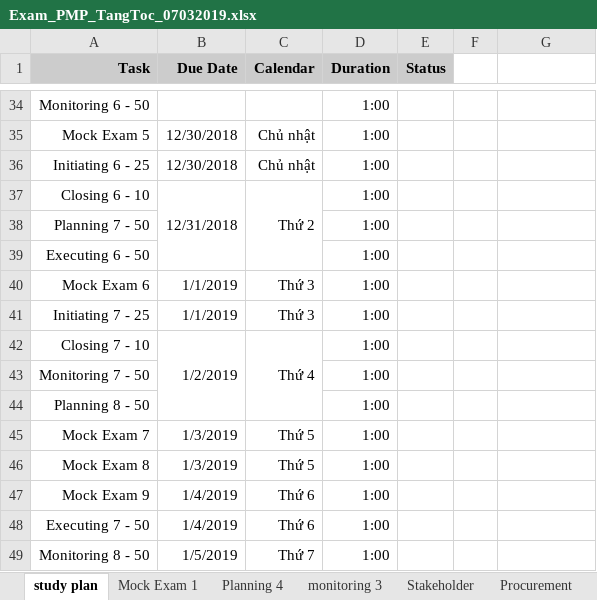
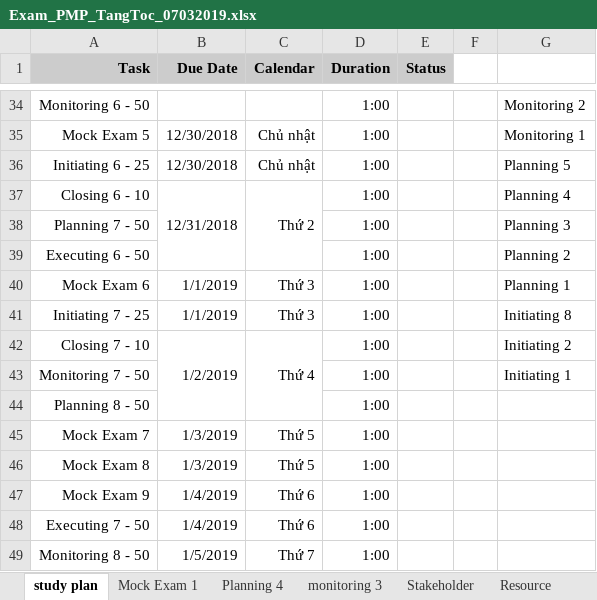
Before and after one commit to trunglv2010/EBill, an Excel workbook: 10_Management/Exam_PMP_TangToc_07032019.xlsx, sheet study plan, drawn as a sheet; only a part is shown, gaps mark what is left out; values as stored, in another font and other column widths than the file's, no borders; the diff covers the shown part only; the diff names each change by its address in the sheet, - before the commit and + after, or states it on an @@ line.

```diff
--- a/10_Management/Exam_PMP_TangToc_07032019.xlsx (sheet study plan)
+++ b/10_Management/Exam_PMP_TangToc_07032019.xlsx (sheet study plan)
+sheet tab: Resource
-G34: (empty)
+G34: Monitoring 2
-G35: (empty)
+G35: Monitoring 1
-G36: (empty)
+G36: Planning 5
-G37: (empty)
+G37: Planning 4
-G38: (empty)
+G38: Planning 3
-G39: (empty)
+G39: Planning 2
-G40: (empty)
+G40: Planning 1
-G41: (empty)
+G41: Initiating 8
-G42: (empty)
+G42: Initiating 2
-G43: (empty)
+G43: Initiating 1
```
Also changed, not shown: 27 edited cells elsewhere in this sheet, sheet Procurement, other sheet tabs, 2 other files.
